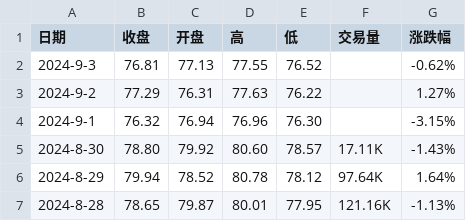
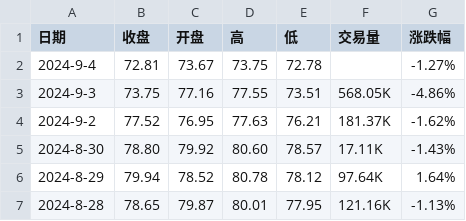
Before and after one commit to huanhuanbass/Bunker, a CSV file: 伦敦布伦特原油期货历史数据.csv, drawn as a sheet; only a part is shown.

Commit message:
Add files via upload

```diff
--- a/伦敦布伦特原油期货历史数据.csv
+++ b/伦敦布伦特原油期货历史数据.csv
@@ -1,5 +1,5 @@
 "日期","收盘","开盘","高","低","交易量","涨跌幅"
-"2024-9-3","76.81","77.13","77.55","76.52","","-0.62%"
-"2024-9-2","77.29","76.31","77.63","76.22","","1.27%"
-"2024-9-1","76.32","76.94","76.96","76.30","","-3.15%"
+"2024-9-4","72.81","73.67","73.75","72.78","","-1.27%"
+"2024-9-3","73.75","77.16","77.55","73.51","568.05K","-4.86%"
+"2024-9-2","77.52","76.95","77.63","76.21","181.37K","-1.62%"
 "2024-8-30","78.80","79.92","80.60","78.57","17.11K","-1.43%"
```
